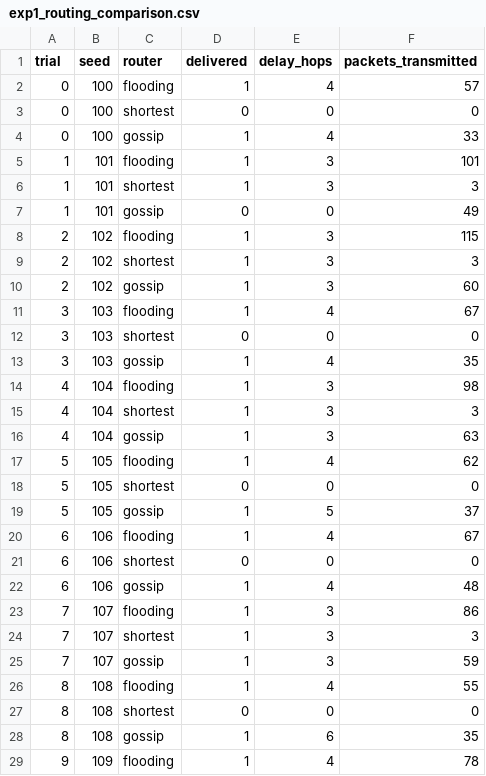
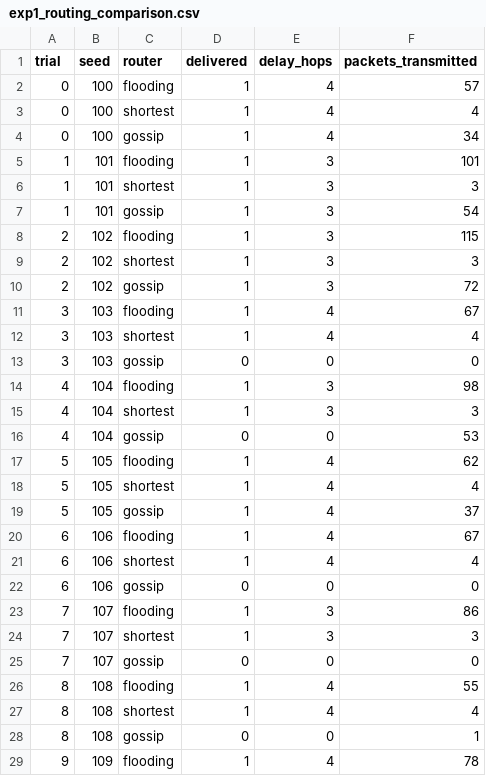
Before and after one commit to Sandraaapv/MESHage, a CSV file: results/exp1_routing_comparison.csv, drawn as a sheet; only a part is shown; the diff covers the shown part only.

```diff
--- a/results/exp1_routing_comparison.csv
+++ b/results/exp1_routing_comparison.csv
@@ -2,28 +2,28 @@ trial,seed,router,delivered,delay_hops,packets_transmitted
 0,100,flooding,1,4,57
-0,100,shortest,0,0,0
-0,100,gossip,1,4,33
+0,100,shortest,1,4,4
+0,100,gossip,1,4,34
 1,101,flooding,1,3,101
 1,101,shortest,1,3,3
-1,101,gossip,0,0,49
+1,101,gossip,1,3,54
 2,102,flooding,1,3,115
 2,102,shortest,1,3,3
-2,102,gossip,1,3,60
+2,102,gossip,1,3,72
 3,103,flooding,1,4,67
-3,103,shortest,0,0,0
-3,103,gossip,1,4,35
+3,103,shortest,1,4,4
+3,103,gossip,0,0,0
 4,104,flooding,1,3,98
 4,104,shortest,1,3,3
-4,104,gossip,1,3,63
+4,104,gossip,0,0,53
 5,105,flooding,1,4,62
-5,105,shortest,0,0,0
-5,105,gossip,1,5,37
+5,105,shortest,1,4,4
+5,105,gossip,1,4,37
 6,106,flooding,1,4,67
-6,106,shortest,0,0,0
-6,106,gossip,1,4,48
+6,106,shortest,1,4,4
+6,106,gossip,0,0,0
 7,107,flooding,1,3,86
 7,107,shortest,1,3,3
-7,107,gossip,1,3,59
+7,107,gossip,0,0,0
 8,108,flooding,1,4,55
-8,108,shortest,0,0,0
-8,108,gossip,1,6,35
+8,108,shortest,1,4,4
+8,108,gossip,0,0,1
 9,109,flooding,1,4,78
```
Also changed, not shown: 23 edited cells elsewhere in this file, results/exp4_failure.csv, 25 other files.
